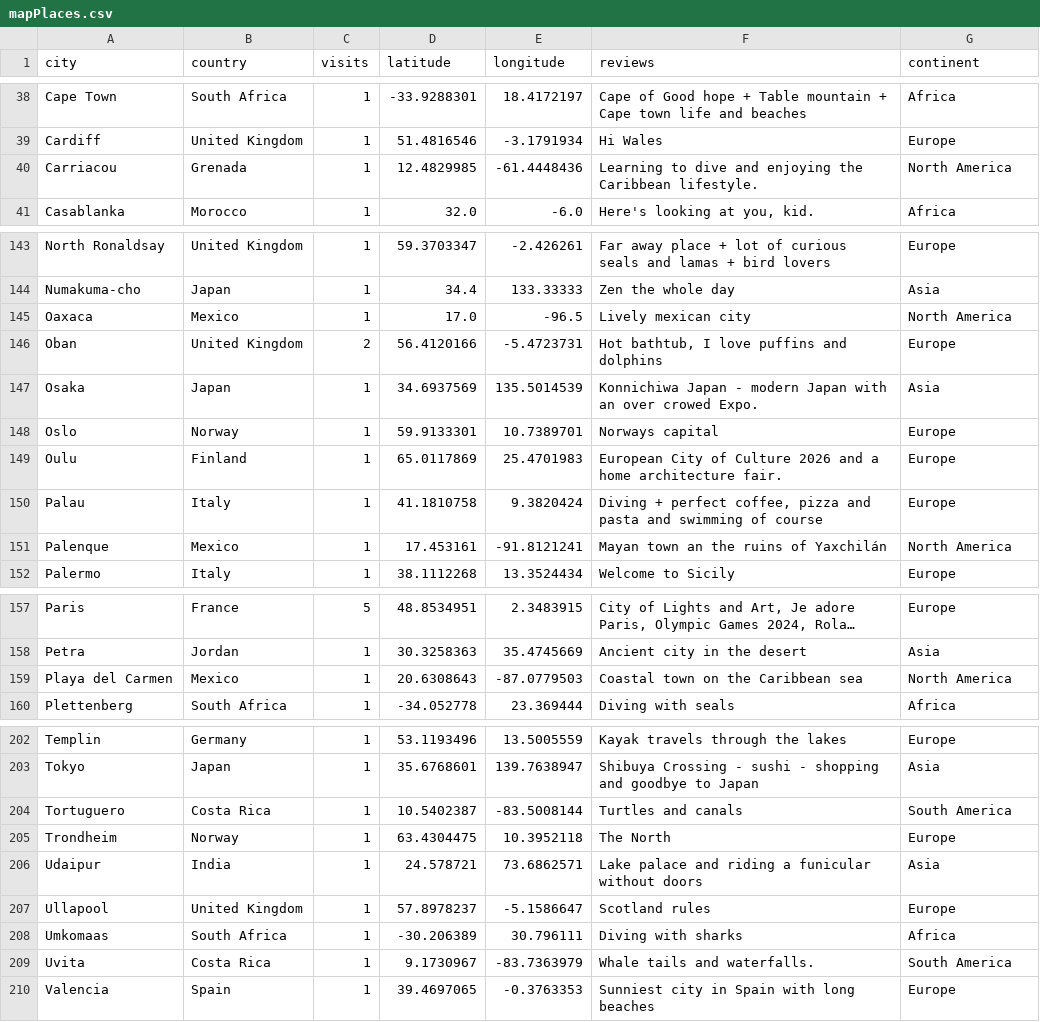
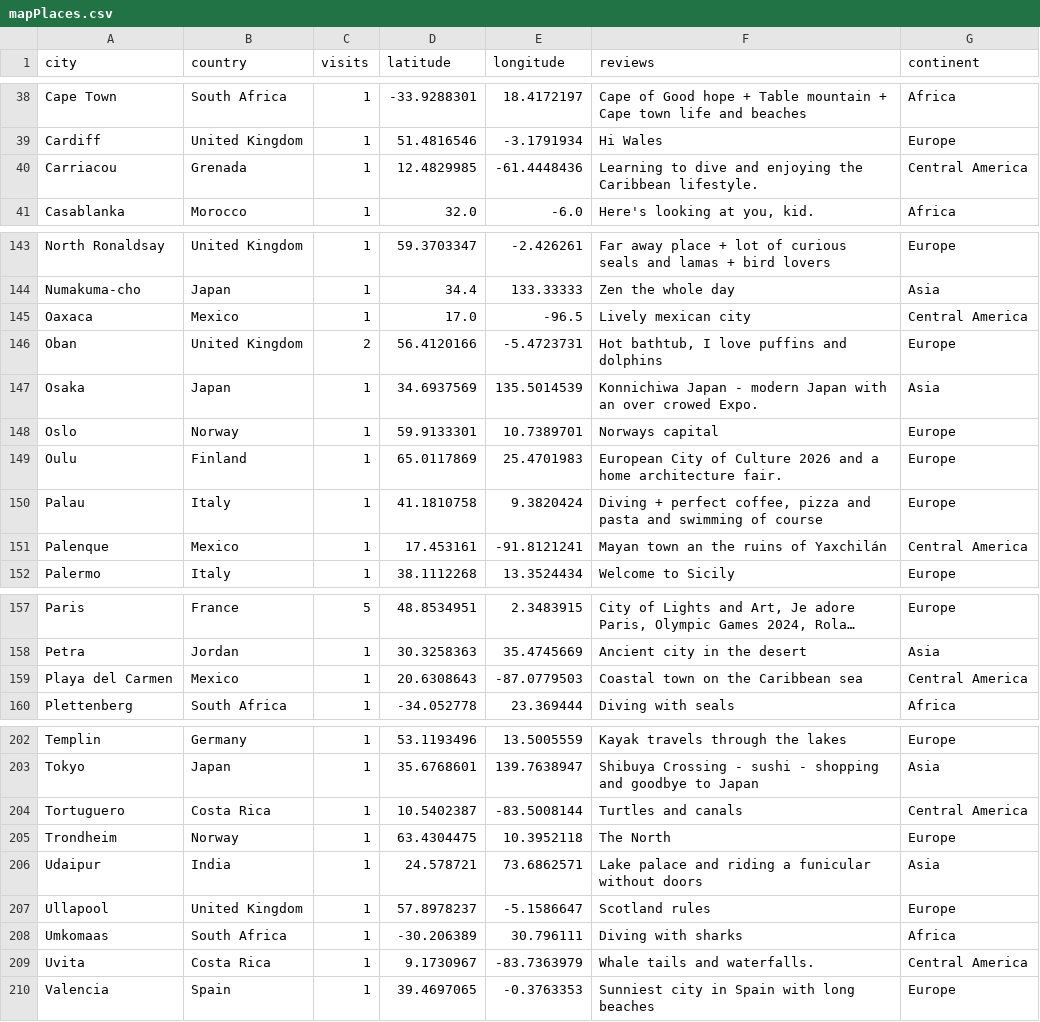
Before and after one commit to UlrikeDetective/UlrikeHerold, a CSV file: travelmap/Data/mapPlaces.csv, drawn as a sheet; only a part is shown, gaps mark what is left out; long unchanged cells end in …; the diff covers the shown part only.

```diff
--- a/travelmap/Data/mapPlaces.csv
+++ b/travelmap/Data/mapPlaces.csv
@@ -39,3 +39,3 @@
 "Cardiff","United Kingdom",1,51.4816546,-3.1791934,"Hi Wales","Europe"
-"Carriacou","Grenada",1,12.4829985,-61.4448436,"Learning to dive and enjoying the Caribbean lifestyle.","North America"
+"Carriacou","Grenada",1,12.4829985,-61.4448436,"Learning to dive and enjoying the Caribbean lifestyle.","Central America"
 "Casablanka","Morocco",1,32.0,-6.0,"Here's looking at you, kid.","Africa"
@@ -144,3 +144,3 @@
 "Numakuma-cho","Japan",1,34.4,133.33333,"Zen the whole day","Asia"
-"Oaxaca","Mexico",1,17.0,-96.5,"Lively mexican city","North America"
+"Oaxaca","Mexico",1,17.0,-96.5,"Lively mexican city","Central America"
 "Oban","United Kingdom",2,56.4120166,-5.4723731,"Hot bathtub, I love puffins and dolphins","Europe"
@@ -150,3 +150,3 @@
 "Palau","Italy",1,41.1810758,9.3820424,"Diving + perfect coffee, pizza and pasta and swimming of course","Europe"
-"Palenque","Mexico",1,17.453161,-91.8121241,"Mayan town an the ruins of Yaxchilán","North America"
+"Palenque","Mexico",1,17.453161,-91.8121241,"Mayan town an the ruins of Yaxchilán","Central America"
 "Palermo","Italy",1,38.1112268,13.3524434,"Welcome to Sicily","Europe"
@@ -158,3 +158,3 @@
 "Petra","Jordan",1,30.3258363,35.4745669,"Ancient city in the desert","Asia"
-"Playa del Carmen","Mexico",1,20.6308643,-87.0779503,"Coastal town on the Caribbean sea","North America"
+"Playa del Carmen","Mexico",1,20.6308643,-87.0779503,"Coastal town on the Caribbean sea","Central America"
 "Plettenberg","South Africa",1,-34.052778,23.369444,"Diving with seals","Africa"
@@ -203,3 +203,3 @@
 "Tokyo","Japan",1,35.6768601,139.7638947,"Shibuya Crossing - sushi - shopping and goodbye to Japan","Asia"
-"Tortuguero","Costa Rica",1,10.5402387,-83.5008144,"Turtles and canals","South America"
+"Tortuguero","Costa Rica",1,10.5402387,-83.5008144,"Turtles and canals","Central America"
 "Trondheim","Norway",1,63.4304475,10.3952118,"The North","Europe"
@@ -208,3 +208,3 @@
 "Umkomaas","South Africa",1,-30.206389,30.796111,"Diving with sharks","Africa"
-"Uvita","Costa Rica",1,9.1730967,-83.7363979,"Whale tails and waterfalls.","South America"
+"Uvita","Costa Rica",1,9.1730967,-83.7363979,"Whale tails and waterfalls.","Central America"
 "Valencia","Spain",1,39.4697065,-0.3763353,"Sunniest city in Spain with long beaches","Europe"
```
Also changed, not shown: 12 edited cells elsewhere in this file, 1 other file.
